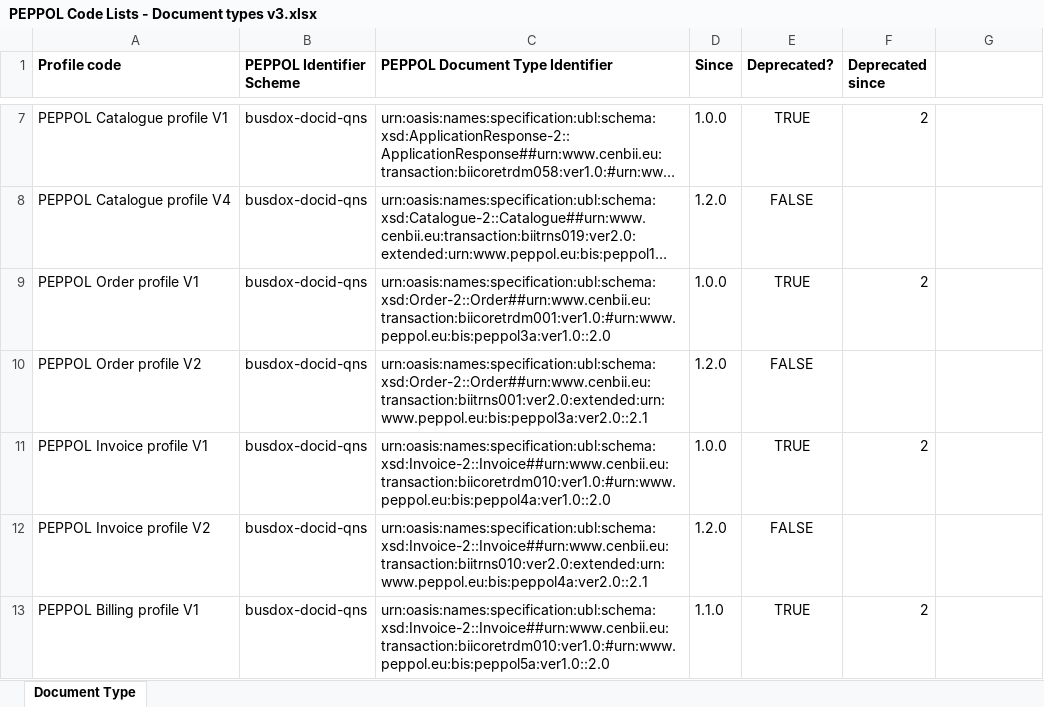
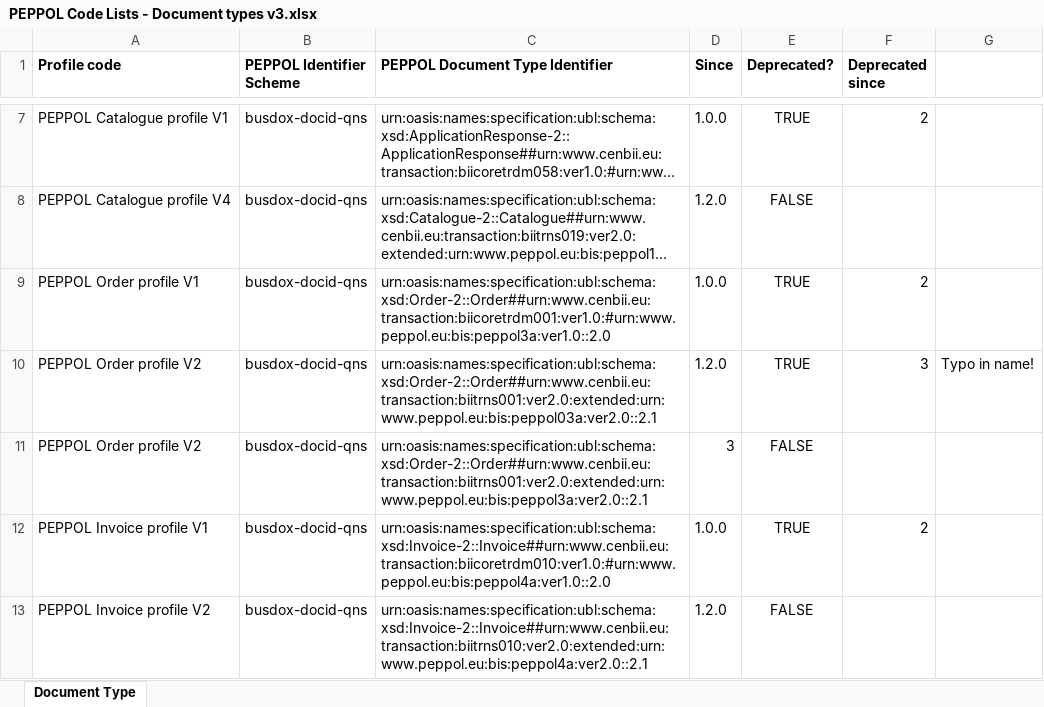
Before and after one commit to OpenPEPPOL/documentation, an Excel workbook: Code Lists/PEPPOL Code Lists - Document types v3.xlsx, sheet Document Type, drawn as a sheet; only a part is shown, gaps mark what is left out; the shorter side is filled out with more unchanged rows; long unchanged cells end in …; values as stored, in another font and other column widths than the file's, no borders; addresses are those after the commit; the diff names each change by its address in the sheet, - before the commit and + after, or states it on an @@ line.

Commit message:
peppol03a as deprecated

```diff
--- a/Code Lists/PEPPOL Code Lists - Document types v3.xlsx (sheet Document Type)
+++ b/Code Lists/PEPPOL Code Lists - Document types v3.xlsx (sheet Document Type)
+row 10: PEPPOL Order profile V2 | busdox-docid-qns | urn:oasis:names:specification:ubl:schema:xsd:Order-2::Order##urn:www.cenbii.eu:transaction:biitrns001:ver2.0:extended:urn:www.peppol.eu:bis:peppol03a:ver2.0::2.1 | 1.2.0 | TRUE | 3 | Typo in name!
-D11 (Since): 1.2.0
+D11 (Since): 3
```
